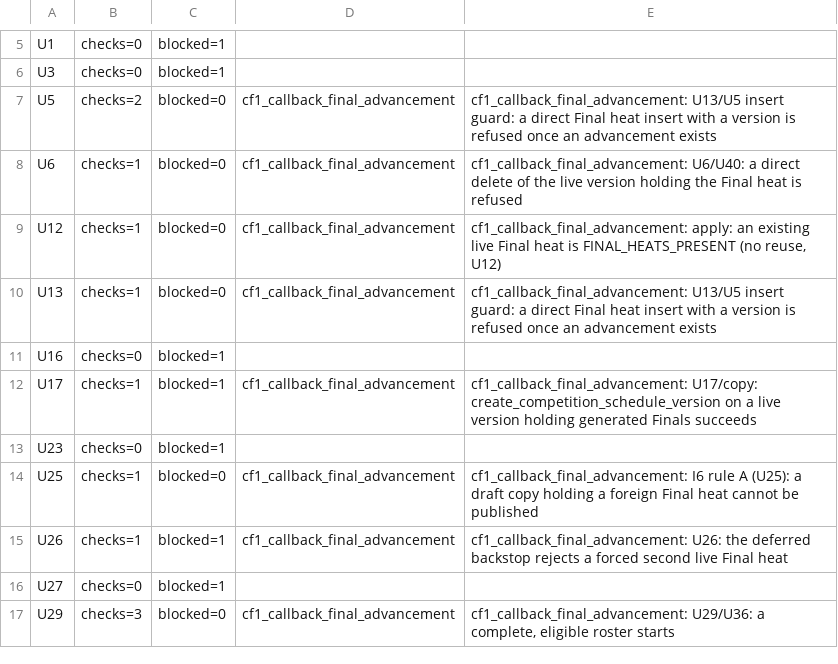
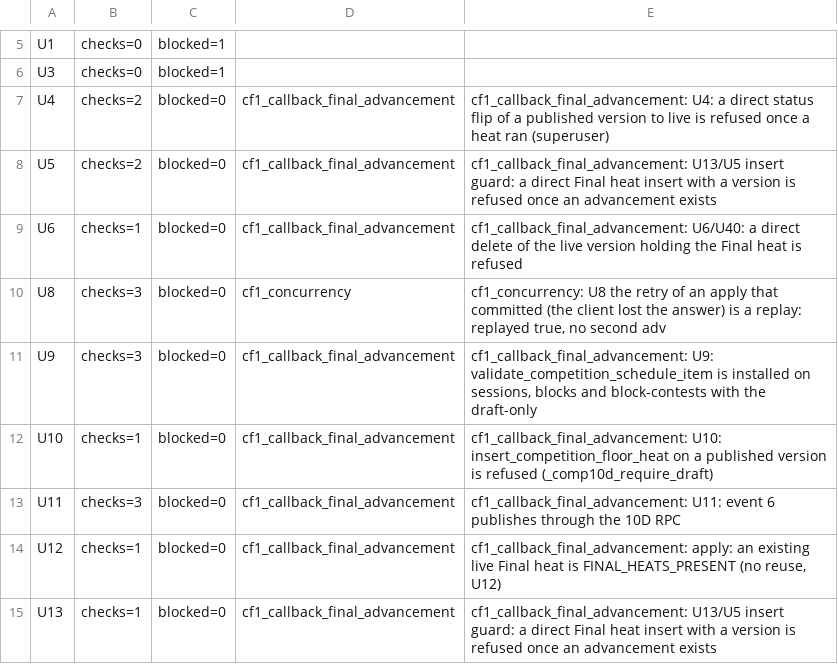
Before and after one commit to genxttech/danceflow-app, a TSV file: docs/qa/cf1c-db-run/gate_audit.tsv, drawn as a sheet; only a part is shown, gaps mark what is left out; the shorter side is filled out with more unchanged rows; the diff covers the shown part only; the diff names each change by its address in the sheet, - before the commit and + after, or states it on an @@ line.

Commit message:
CF1-C Phase 2c: gate audit on integration-2 17250a4e, no NOT PROVEN remaining

```diff
--- a/docs/qa/cf1c-db-run/gate_audit.tsv
+++ b/docs/qa/cf1c-db-run/gate_audit.tsv
+row 7: U4 | checks=2 | blocked=0 | cf1_callback_final_advancement | cf1_callback_final_advancement: U4: a direct status flip of a published version to live is refused once a heat ran (superuser)
+row 10: U8 | checks=3 | blocked=0 | cf1_concurrency | cf1_concurrency: U8 the retry of an apply that committed (the client lost the answer) is a replay: replayed true, no second adv
+row 11: U9 | checks=3 | blocked=0 | cf1_callback_final_advancement | cf1_callback_final_advancement: U9: validate_competition_schedule_item is installed on sessions, blocks and block-contests with the draft-only
+row 12: U10 | checks=1 | blocked=0 | cf1_callback_final_advancement | cf1_callback_final_advancement: U10: insert_competition_floor_heat on a published version is refused (_comp10d_require_draft)
+row 13: U11 | checks=3 | blocked=0 | cf1_callback_final_advancement | cf1_callback_final_advancement: U11: event 6 publishes through the 10D RPC
```
Also changed, not shown: 15 added rows elsewhere in this file, 2 other files.
